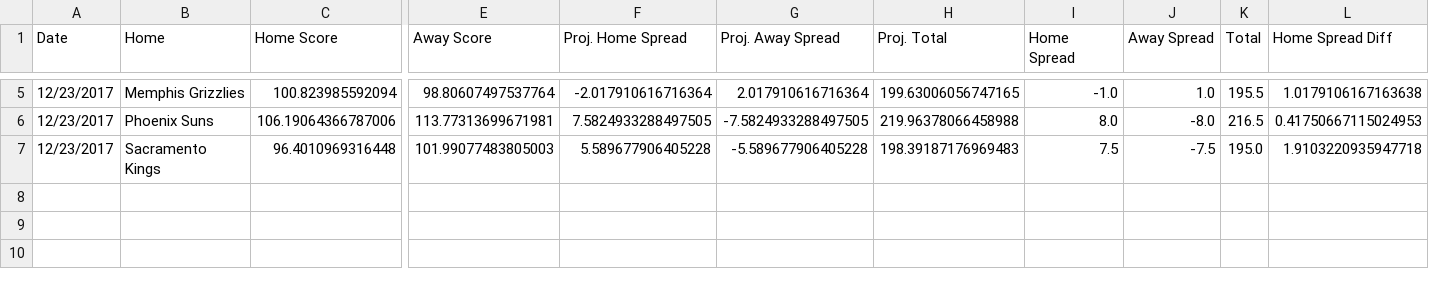
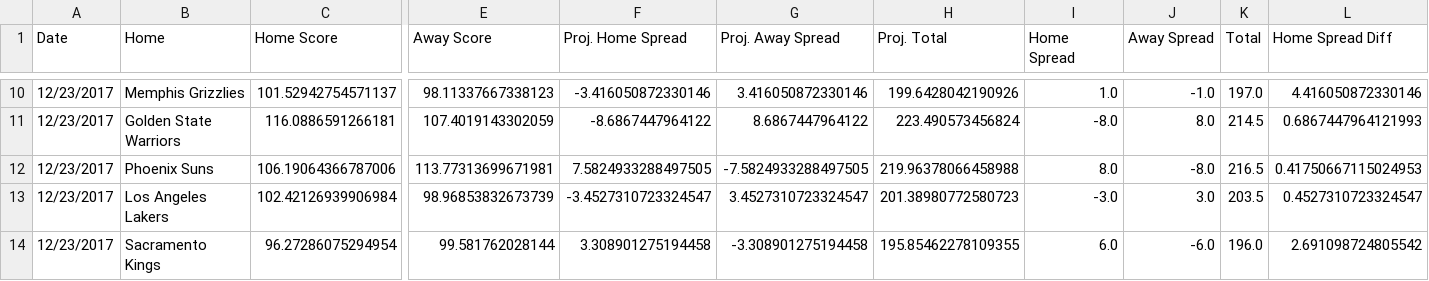
Before and after one commit to RyanOhara/SAM, a CSV file: todays_projections.csv, drawn as a sheet; only a part is shown, gaps mark what is left out; addresses are those after the commit; rows hold the shown columns only; the diff covers the shown part only; the diff names each change by its address in the sheet, - before the commit and + after, or states it on an @@ line.

```diff
--- a/todays_projections.csv
+++ b/todays_projections.csv
-C10 (Home Score): 100.823985592094
+C10 (Home Score): 101.52942754571137
-E10 (Away Score): 98.80607497537764
+E10 (Away Score): 98.11337667338123
-F10 (Proj. Home Spread): -2.017910616716364
+F10 (Proj. Home Spread): -3.416050872330146
-G10 (Proj. Away Spread): 2.017910616716364
+G10 (Proj. Away Spread): 3.416050872330146
-H10 (Proj. Total): 199.63006056747165
+H10 (Proj. Total): 199.6428042190926
-I10 (Home Spread): -1.0
+I10 (Home Spread): 1.0
-J10 (Away Spread): 1.0
+J10 (Away Spread): -1.0
-K10 (Total): 195.5
+K10 (Total): 197.0
-L10 (Home Spread Diff): 1.0179106167163638
+L10 (Home Spread Diff): 4.416050872330146
+row 11: 12/23/2017 | Golden State Warriors | 116.0886591266181 | 107.4019143302059 | -8.6867447964122 | 8.6867447964122 | 223.490573456824 | -8.0 | 8.0 | 214.5 | 0.6867447964121993
+row 13: 12/23/2017 | Los Angeles Lakers | 102.42126939906984 | 98.96853832673739 | -3.4527310723324547 | 3.4527310723324547 | 201.38980772580723 | -3.0 | 3.0 | 203.5 | 0.4527310723324547
-C14 (Home Score): 96.4010969316448
+C14 (Home Score): 96.27286075294954
-E14 (Away Score): 101.99077483805003
+E14 (Away Score): 99.581762028144
-F14 (Proj. Home Spread): 5.589677906405228
+F14 (Proj. Home Spread): 3.308901275194458
-G14 (Proj. Away Spread): -5.589677906405228
+G14 (Proj. Away Spread): -3.308901275194458
-H14 (Proj. Total): 198.39187176969483
+H14 (Proj. Total): 195.85462278109355
-I14 (Home Spread): 7.5
+I14 (Home Spread): 6.0
-J14 (Away Spread): -7.5
+J14 (Away Spread): -6.0
-K14 (Total): 195.0
+K14 (Total): 196.0
-L14 (Home Spread Diff): 1.9103220935947718
+L14 (Home Spread Diff): 2.691098724805542
```
Also changed, not shown: 5 added rows and 31 edited cells elsewhere in this file, injury_updates.csv, player_updates.csv.
